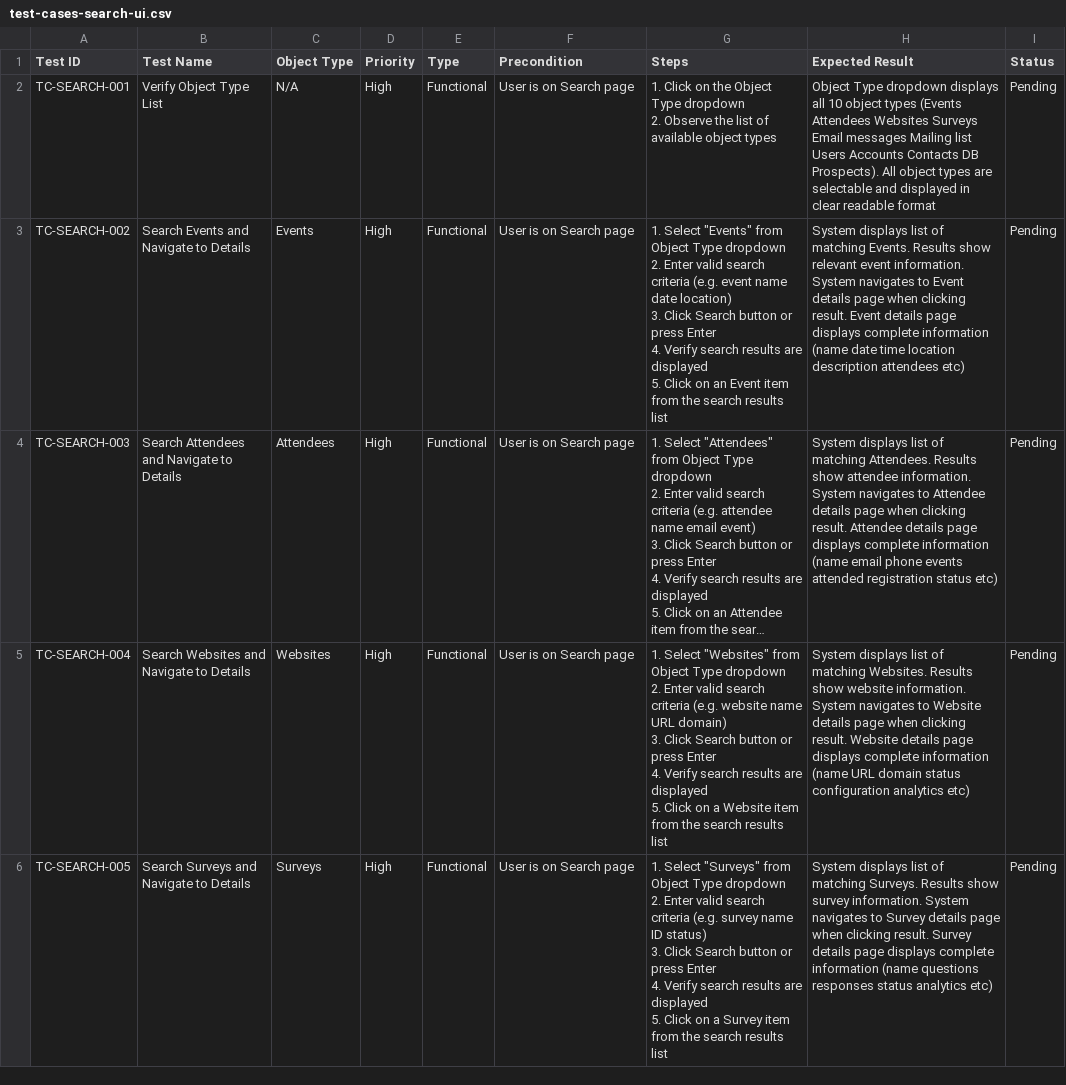
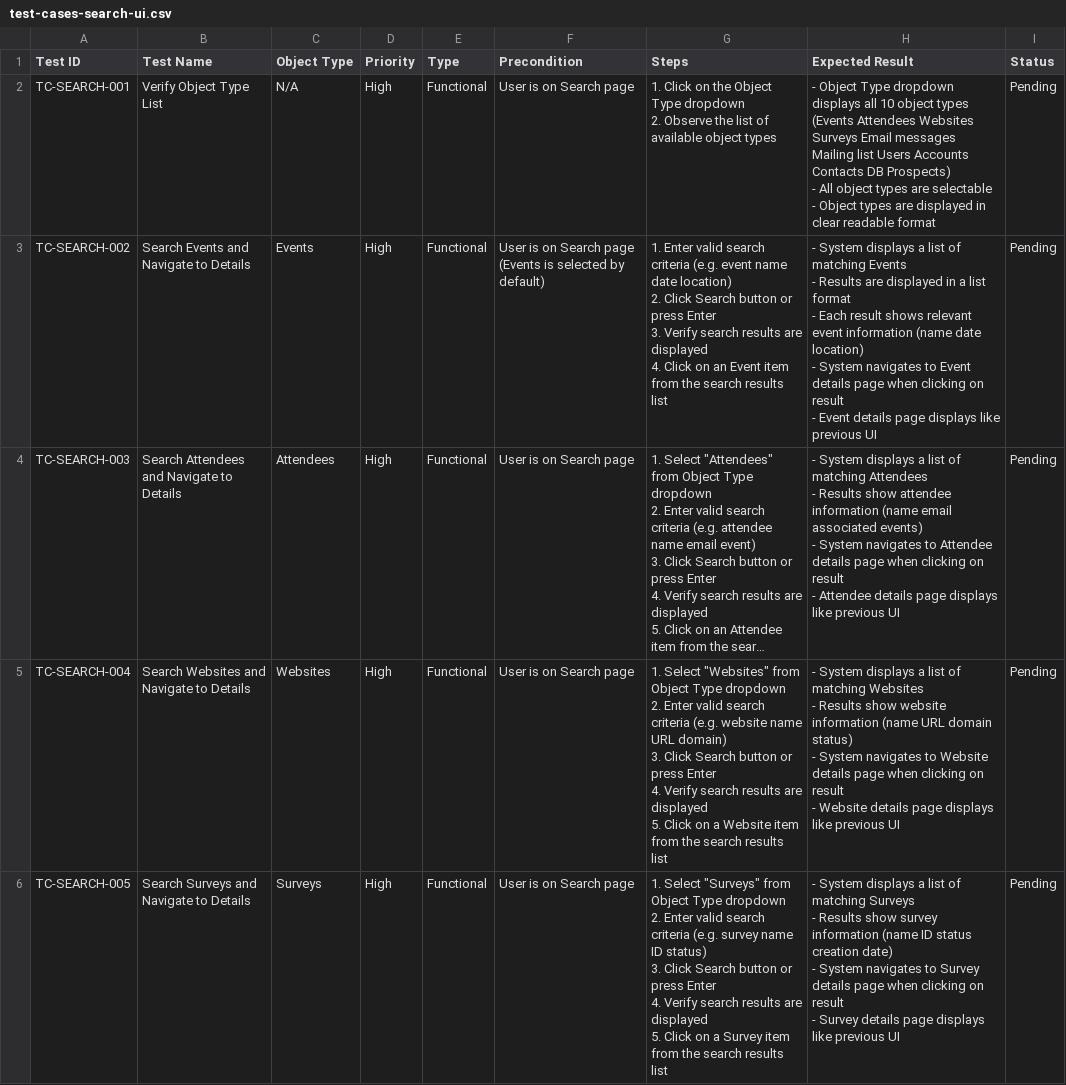
Before and after one commit to vanttnguyen-gif/seft-101, a CSV file: ET-81714/test-cases-search-ui.csv, drawn as a sheet; only a part is shown; long unchanged cells end in …; ↵ is a line break in a cell; the diff covers the shown part only; the diff names each change by its address in the sheet, - before the commit and + after, or states it on an @@ line.

```diff
--- a/ET-81714/test-cases-search-ui.csv
+++ b/ET-81714/test-cases-search-ui.csv
-H2 (Expected Result): Object Type dropdown displays all 10 object types (Events Attendees Websites Surveys Email messages Mailing list Users Accounts Contacts DB Prospects). All object types are selectable and displayed in…
+H2 (Expected Result): - Object Type dropdown displays all 10 object types (Events Attendees Websites Surveys Email messages Mailing list Users Accounts Contacts DB Prospects) ↵ - All object types are selectable ↵ - Object types are displayed in…
-F3 (Precondition): User is on Search page
+F3 (Precondition): User is on Search page (Events is selected by default)
-G3 (Steps): 1. Select "Events" from Object Type dropdown ↵ 2. Enter valid search criteria (e.g. event name date location) ↵ 3. Click Search button or press Enter ↵ 4. Verify search results are displayed ↵ 5. Click on…
+G3 (Steps): 1. Enter valid search criteria (e.g. event name date location) ↵ 2. Click Search button or press Enter ↵ 3. Verify search results are displayed ↵ 4. Click on…
-H3 (Expected Result): System displays list of matching Events. Results show relevant event information. System navigates to Event details page when clicking result. Event details page displays complete information (name date time location description attendees etc)
+H3 (Expected Result): - System displays a list of matching Events ↵ - Results are displayed in a list format ↵ - Each result shows relevant event information (name date location) ↵ - System navigates to Event details page when clicking on result ↵ - Event details page displays like previous UI
-H4 (Expected Result): System displays list of matching Attendees. Results show attendee information. System navigates to Attendee details page when clicking result. Attendee details page displays complete information (name email phone events attended registration status etc)
+H4 (Expected Result): - System displays a list of matching Attendees ↵ - Results show attendee information (name email associated events) ↵ - System navigates to Attendee details page when clicking on result ↵ - Attendee details page displays like previous UI
-H5 (Expected Result): System displays list of matching Websites. Results show website information. System navigates to Website details page when clicking result. Website details page displays complete information (name URL domain status configuration analytics etc)
+H5 (Expected Result): - System displays a list of matching Websites ↵ - Results show website information (name URL domain status) ↵ - System navigates to Website details page when clicking on result ↵ - Website details page displays like previous UI
-H6 (Expected Result): System displays list of matching Surveys. Results show survey information. System navigates to Survey details page when clicking result. Survey details page displays complete information (name questions responses status analytics etc)
+H6 (Expected Result): - System displays a list of matching Surveys ↵ - Results show survey information (name ID status creation date) ↵ - System navigates to Survey details page when clicking on result ↵ - Survey details page displays like previous UI
```
Also changed, not shown: 1 removed row and 19 edited cells elsewhere in this file.
